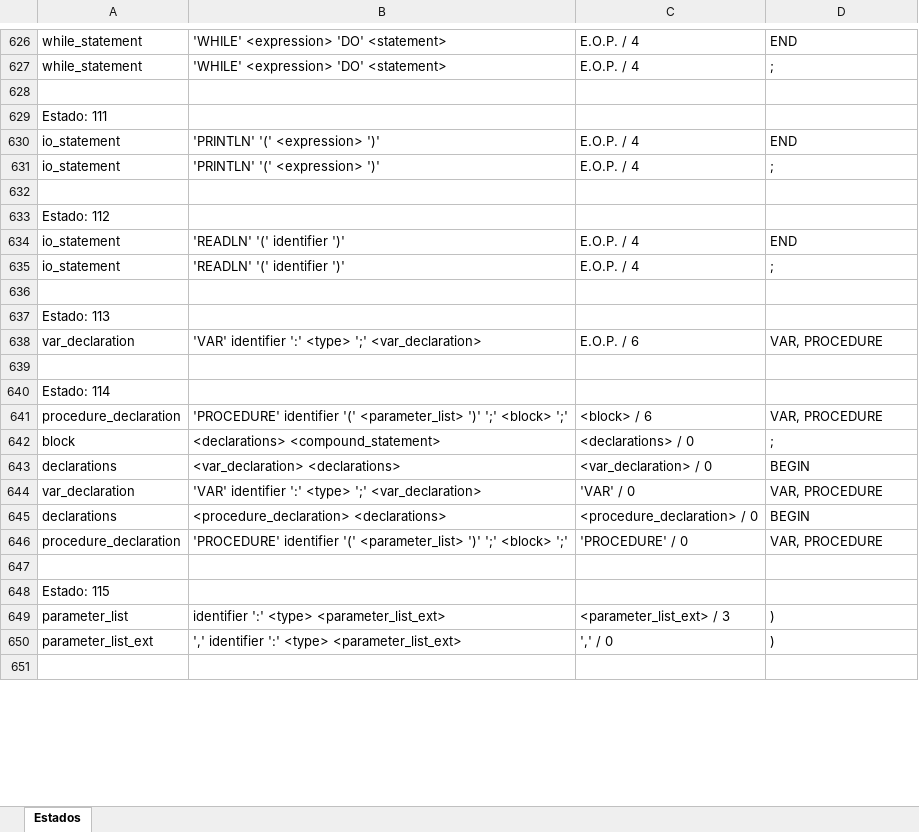
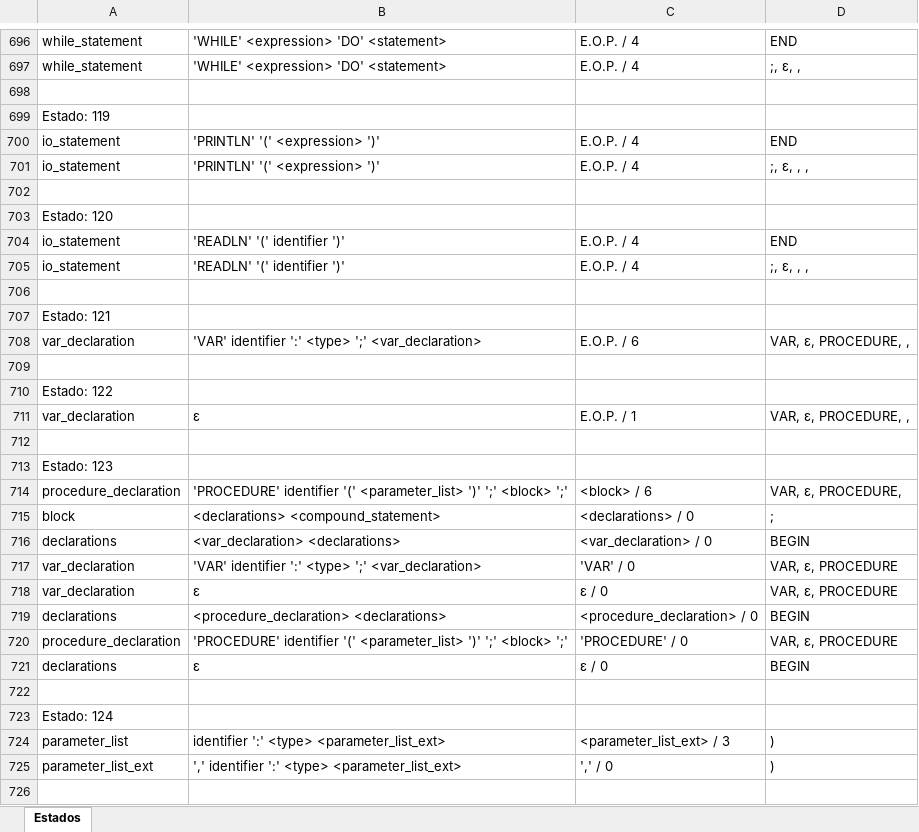
Before and after one commit to diegoazurdia1998/ProyectoCompiladores, an Excel workbook: ProyectoConsola/ProyectoConsola/bin/Debug/net8.0/estados.xlsx, sheet Estados, drawn as a sheet; only a part is shown, gaps mark what is left out; values as stored, in another font and other column widths than the file's, no borders; addresses are those after the commit; the diff covers the shown part only; the diff names each change by its address in the sheet, - before the commit and + after, or states it on an @@ line.

```diff
--- a/ProyectoConsola/ProyectoConsola/bin/Debug/net8.0/estados.xlsx (sheet Estados)
+++ b/ProyectoConsola/ProyectoConsola/bin/Debug/net8.0/estados.xlsx (sheet Estados)
-D697: ;
+D697: ;, ε, ,
@@ row 629 moved to row 671: Estado: 111 @@
@@ row 672 moved to row 699: Estado: 119 @@
-D701: ;
+D701: ;, ε, , ,
@@ row 633 moved to row 677: Estado: 112 @@
@@ row 686 moved to row 703: Estado: 120 @@
-D705: ;
+D705: ;, ε, , ,
@@ row 637 moved to row 680: Estado: 113 @@
@@ row 689 moved to row 707: Estado: 121 @@
-D708: VAR, PROCEDURE
+D708: VAR, ε, PROCEDURE, ,
@@ row 692 moved to row 710: Estado: 122 @@
+row 711: var_declaration | ε | E.O.P. / 1 | VAR, ε, PROCEDURE, ,
-A712: Estado: 114
+A712: (empty)
+row 713: Estado: 123
-D714: VAR, PROCEDURE
+D714: VAR, ε, PROCEDURE,
-D717: VAR, PROCEDURE
+D717: VAR, ε, PROCEDURE
+row 718: var_declaration | ε | ε / 0 | VAR, ε, PROCEDURE
-D720: VAR, PROCEDURE
+D720: VAR, ε, PROCEDURE
-row 721: (empty)
+row 721: declarations | ε | ε / 0 | BEGIN
-A722: Estado: 115
+A722: (empty)
@@ row 700 moved to row 723: Estado: 124 @@
```
Also changed, not shown: 102 added rows, 25 removed rows, 88 moved rows and 311 edited cells elsewhere in this sheet, ProyectoConsola/ProyectoConsola/bin/Debug/net8.0/actions.xlsx, 13 other files.
